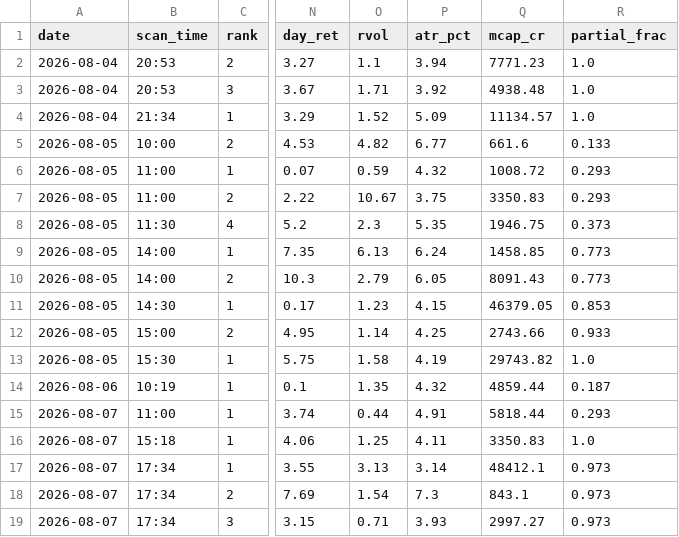
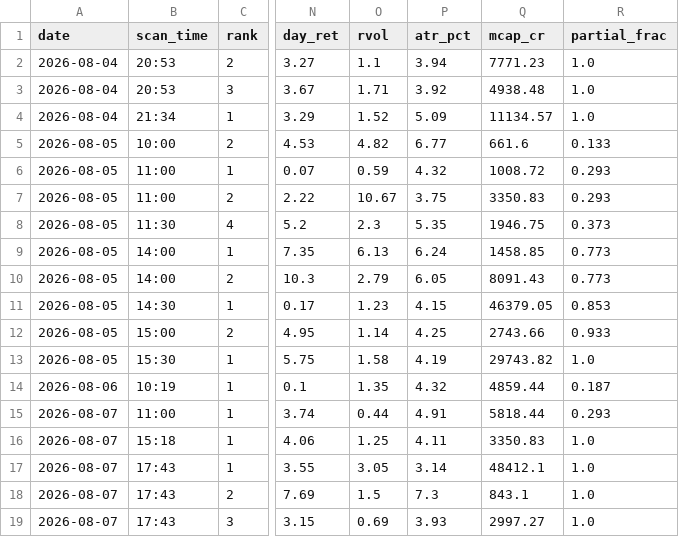
Before and after one commit to atikhalde/weekly, a CSV file: anticipate_picks.csv, drawn as a sheet; only a part is shown, gaps mark what is left out; the diff names each change by its address in the sheet, - before the commit and + after, or states it on an @@ line.

```diff
--- a/anticipate_picks.csv
+++ b/anticipate_picks.csv
-B17:B19 (scan_time): 17:34
+B17:B19 (scan_time): 17:43
-O17 (rvol): 3.13
+O17 (rvol): 3.05
-R17:R19 (partial_frac): 0.973
+R17:R19 (partial_frac): 1.0
-O18 (rvol): 1.54
+O18 (rvol): 1.5
-O19 (rvol): 0.71
+O19 (rvol): 0.69
```
Also changed, not shown: btst_picks.csv.
